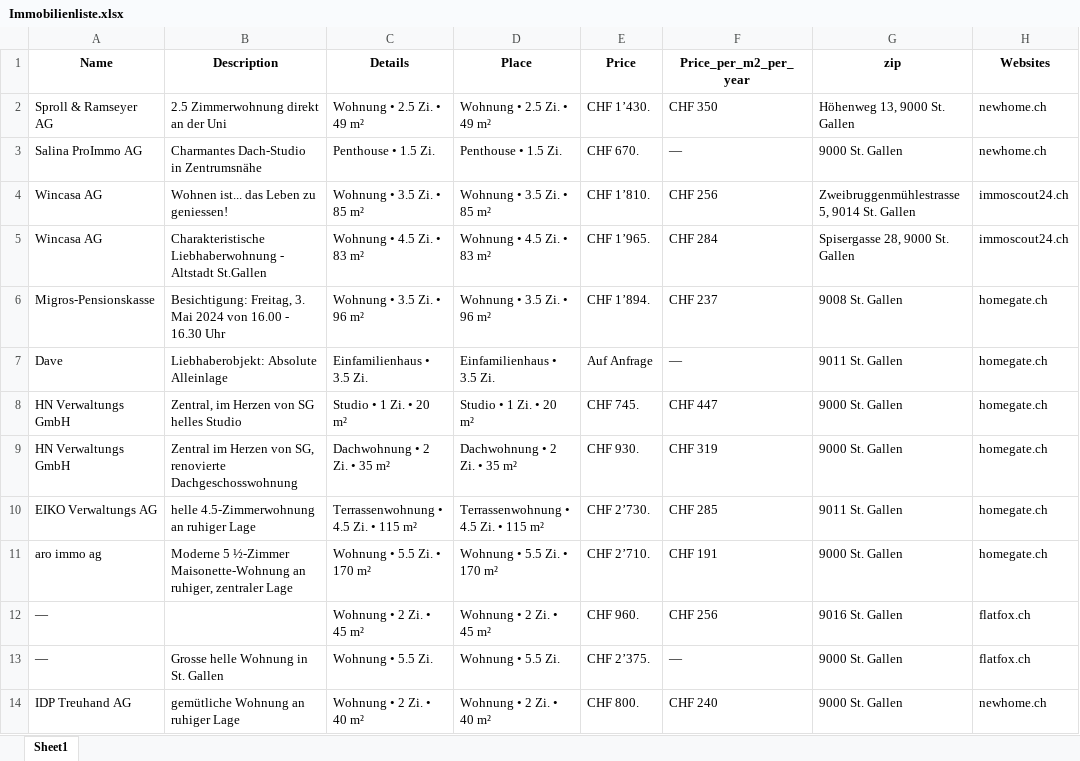
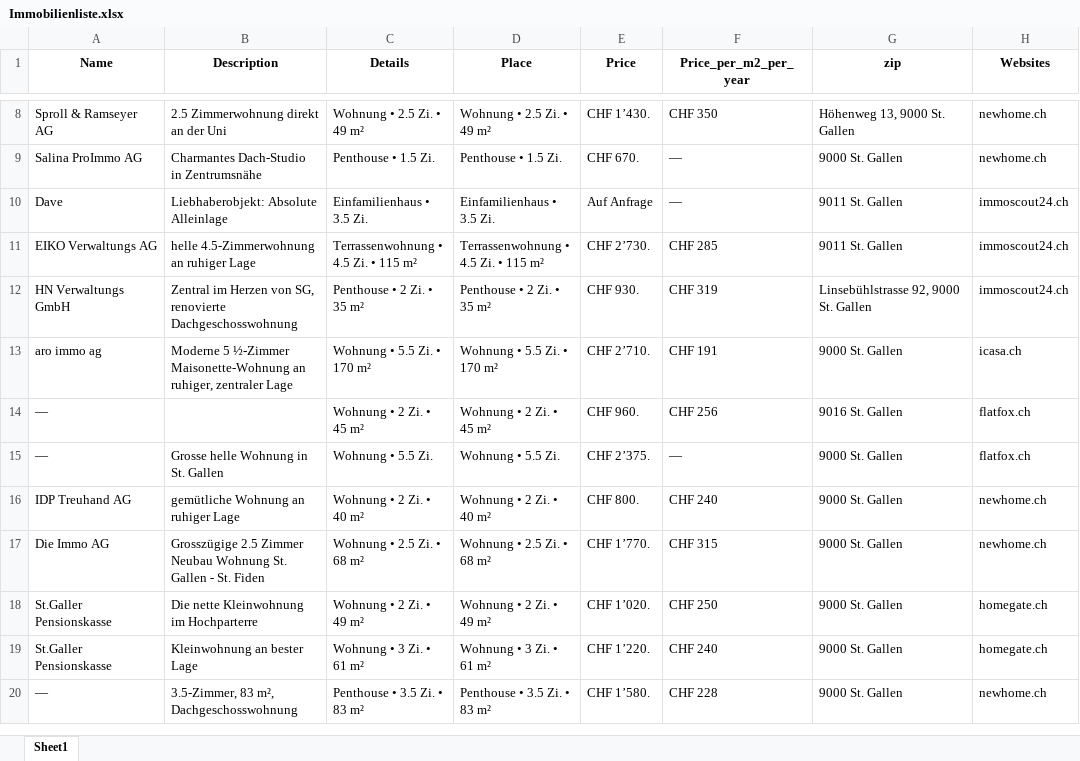
Before and after one commit to lorexzx/CS, an Excel workbook: Immobilienliste.xlsx, sheet Sheet1, drawn as a sheet; only a part is shown, gaps mark what is left out; the shorter side is filled out with more unchanged rows; values as stored, in another font and other column widths than the file's, no borders; removed rows and columns are numbered as before the commit, all else as after; the diff covers the shown part only; the diff names each change by its address in the sheet, - before the commit and + after, or states it on an @@ line.

```diff
--- a/Immobilienliste.xlsx (sheet Sheet1)
+++ b/Immobilienliste.xlsx (sheet Sheet1)
-row 4: Wincasa AG | Wohnen ist... das Leben zu geniessen! | Wohnung • 3.5 Zi. • 85 m² | Wohnung • 3.5 Zi. • 85 m² | CHF 1’810. | CHF 256 | Zweibruggenmühlestrasse 5, 9014 St. Gallen | immoscout24.ch
-row 5: Wincasa AG | Charakteristische Liebhaberwohnung - Altstadt St.Gallen | Wohnung • 4.5 Zi. • 83 m² | Wohnung • 4.5 Zi. • 83 m² | CHF 1’965. | CHF 284 | Spisergasse 28, 9000 St. Gallen | immoscout24.ch
@@ row 6 moved to row 191: Migros-Pensionskasse @@
-H10 (Websites): homegate.ch
+H10 (Websites): immoscout24.ch
-row 8: HN Verwaltungs GmbH | Zentral, im Herzen von SG helles Studio | Studio • 1 Zi. • 20 m² | Studio • 1 Zi. • 20 m² | CHF 745. | CHF 447 | 9000 St. Gallen | homegate.ch
-row 9: HN Verwaltungs GmbH | Zentral im Herzen von SG, renovierte Dachgeschosswohnung | Dachwohnung • 2 Zi. • 35 m² | Dachwohnung • 2 Zi. • 35 m² | CHF 930. | CHF 319 | 9000 St. Gallen | homegate.ch
-H11 (Websites): homegate.ch
+H11 (Websites): immoscout24.ch
+row 12: HN Verwaltungs GmbH | Zentral im Herzen von SG, renovierte Dachgeschosswohnung | Penthouse • 2 Zi. • 35 m² | Penthouse • 2 Zi. • 35 m² | CHF 930. | CHF 319 | Linsebühlstrasse 92, 9000 St. Gallen | immoscout24.ch
-H13 (Websites): homegate.ch
+H13 (Websites): icasa.ch
```
Also changed, not shown: 12 added rows, 9 removed rows and 8 edited cells elsewhere in this sheet.
